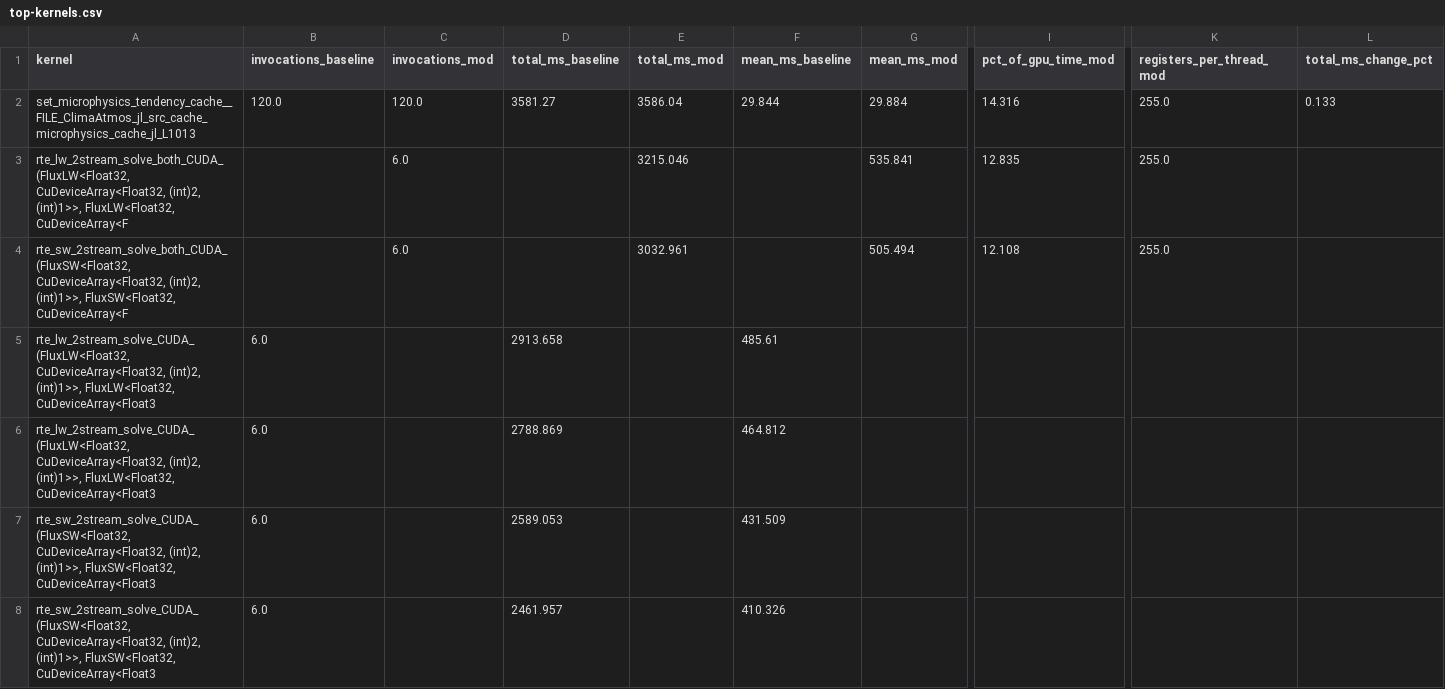
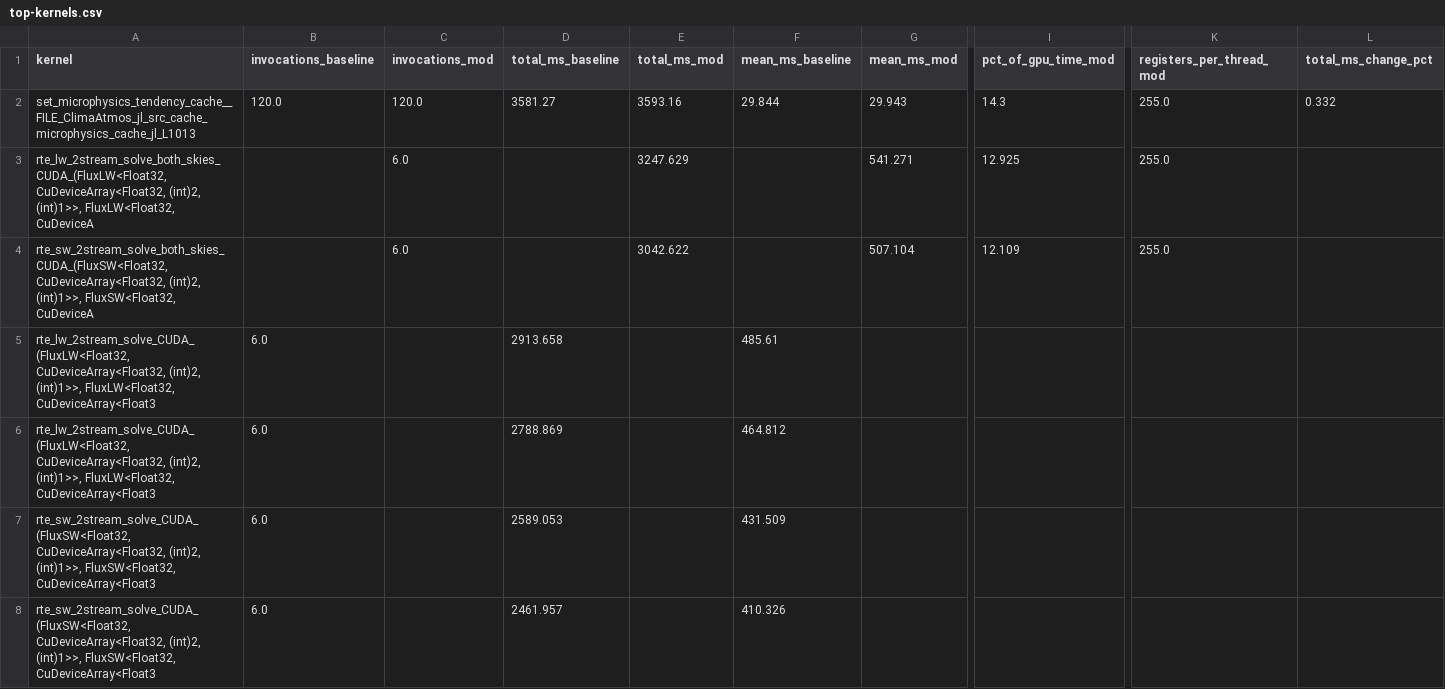
Before and after one commit to petebachant/clima-gpu-profiling, a CSV file: results/top-kernels.csv, drawn as a sheet; only a part is shown, gaps mark what is left out; removed rows and columns are numbered as before the commit, all else as after; rows hold the shown columns only; the diff covers the shown part only; the diff names each change by its address in the sheet, - before the commit and + after, or states it on an @@ line.

Commit message:
+10.66% SYPD for the PR's code, and the GPU keyed verification
speedup_pct 10.665, measured with the baseline arm on upstream RRTMGP main and
the mod arm on pb/fused-clear-sky at e4198c39. Against +10.94% and +11.27% for
the fusion without keying, a 0.6-point spread across three samples and a +-2%
noise floor, so the keyed sampler costs nothing measurable. Radiation falls
from 36.4% to 25.03% of GPU kernel time, against 24.94% unkeyed.

keyed-mcica closes RRTMGP.jl#316 on the device and through the public API:
update_fluxes!(s, 42) twice gives max_abs_diff 0.0 in both bands, a different
seed moves fluxes by 187.6 W/m2 so the key is not stuck, clear sky is exact,
and the fused path sits 6.89e-7 from two separate solves -- roundoff, where
per-launch sampling put it at 15% of the field.

Both figures predate the review fixes, in particular putting the band into the
key, which changes which clouds are sampled. Re-measuring next; this records
what was measured rather than carrying it forward silently.

```diff
--- a/results/top-kernels.csv
+++ b/results/top-kernels.csv
-E2 (total_ms_mod): 3586.04
+E2 (total_ms_mod): 3593.16
-G2 (mean_ms_mod): 29.884
+G2 (mean_ms_mod): 29.943
-I2 (pct_of_gpu_time_mod): 14.316
+I2 (pct_of_gpu_time_mod): 14.3
-L2 (total_ms_change_pct): 0.133
+L2 (total_ms_change_pct): 0.332
-row 3: rte_lw_2stream_solve_both_CUDA_(FluxLW<Float32, CuDeviceArray<Float32, (int)2, (int)1>>, FluxLW<Float32, CuDeviceArray<F |  | 6.0 |  | 3215.046 |  | 535.841 | 12.835 | 255.0
-row 4: rte_sw_2stream_solve_both_CUDA_(FluxSW<Float32, CuDeviceArray<Float32, (int)2, (int)1>>, FluxSW<Float32, CuDeviceArray<F |  | 6.0 |  | 3032.961 |  | 505.494 | 12.108 | 255.0
+row 3: rte_lw_2stream_solve_both_skies_CUDA_(FluxLW<Float32, CuDeviceArray<Float32, (int)2, (int)1>>, FluxLW<Float32, CuDeviceA |  | 6.0 |  | 3247.629 |  | 541.271 | 12.925 | 255.0
+row 4: rte_sw_2stream_solve_both_skies_CUDA_(FluxSW<Float32, CuDeviceArray<Float32, (int)2, (int)1>>, FluxSW<Float32, CuDeviceA |  | 6.0 |  | 3042.622 |  | 507.104 | 12.109 | 255.0
```
Also changed, not shown: 41 edited cells elsewhere in this file, 13 other files.
